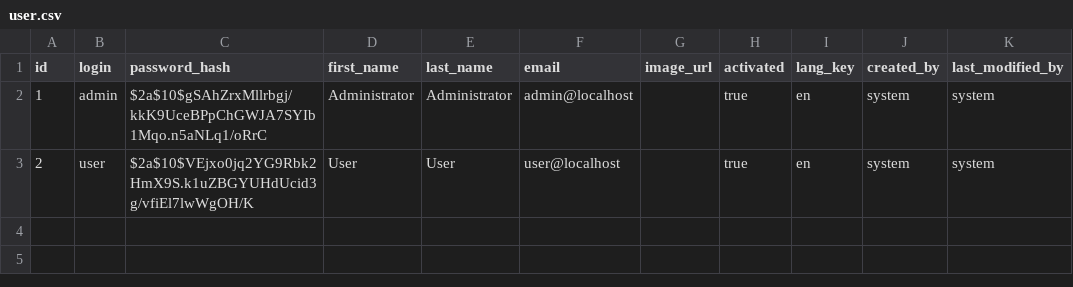
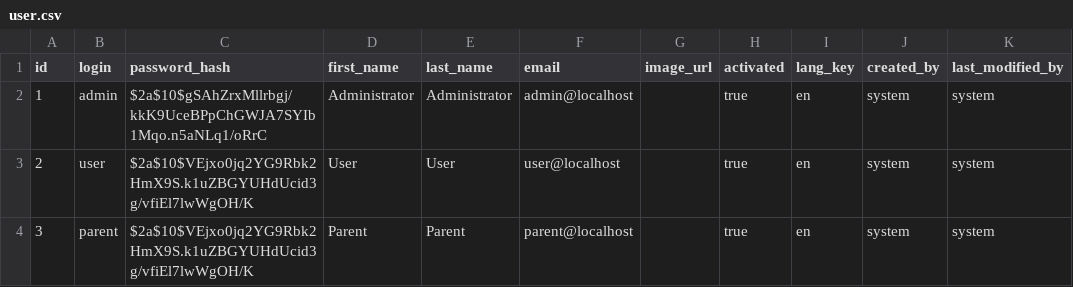
Before and after one commit to muragewanjohi/Lokolingo, a CSV file: src/main/resources/config/liquibase/data/user.csv, drawn as a sheet.

```diff
--- a/src/main/resources/config/liquibase/data/user.csv
+++ b/src/main/resources/config/liquibase/data/user.csv
@@ -3 +3,2 @@ id;login;password_hash;first_name;last_name;email;image_url;activated;lang_key;c
 2;user;$2a$10$VEjxo0jq2YG9Rbk2HmX9S.k1uZBGYUHdUcid3g/vfiEl7lwWgOH/K;User;User;user@localhost;;true;en;system;system
+3;parent;$2a$10$VEjxo0jq2YG9Rbk2HmX9S.k1uZBGYUHdUcid3g/vfiEl7lwWgOH/K;Parent;Parent;parent@localhost;;true;en;system;system
```
Also changed, not shown: 28 other files.
